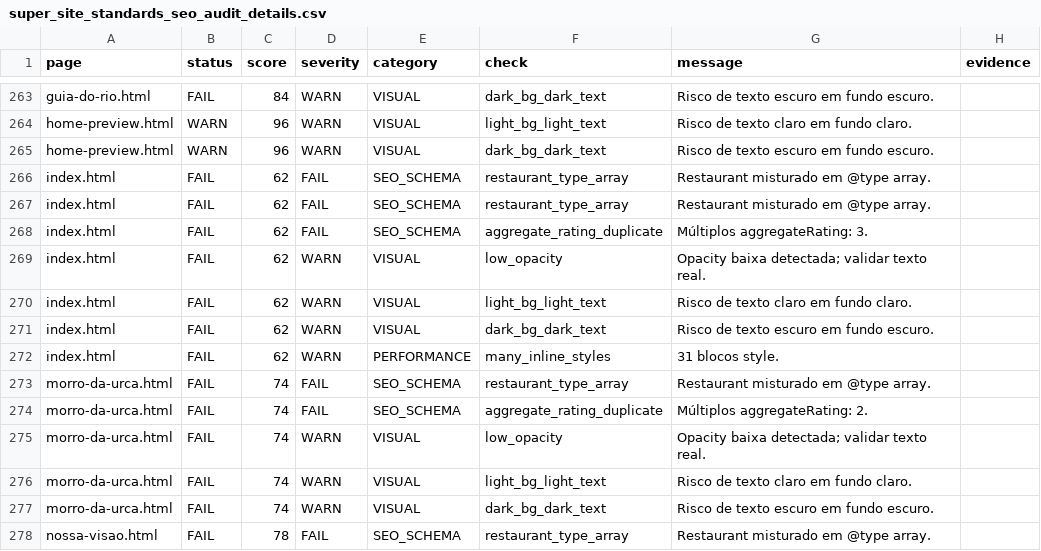
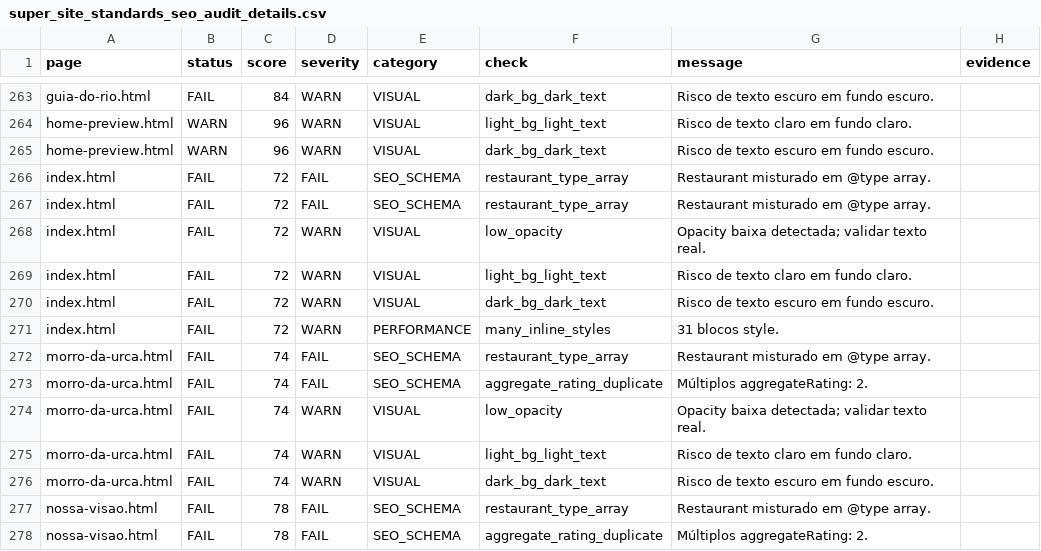
Before and after one commit to LeoRangel22/embaixada-carioca, a CSV file: _audit_reports/super_site_standards_seo_audit_details.csv, drawn as a sheet; only a part is shown, gaps mark what is left out; the shorter side is filled out with more unchanged rows.

```diff
--- a/_audit_reports/super_site_standards_seo_audit_details.csv
+++ b/_audit_reports/super_site_standards_seo_audit_details.csv
@@ -265,9 +265,8 @@ home-preview.html,WARN,96,WARN,VISUAL,light_bg_light_text,Risco de texto claro e
 home-preview.html,WARN,96,WARN,VISUAL,dark_bg_dark_text,Risco de texto escuro em fundo escuro.,
-index.html,FAIL,62,FAIL,SEO_SCHEMA,restaurant_type_array,Restaurant misturado em @type array.,
-index.html,FAIL,62,FAIL,SEO_SCHEMA,restaurant_type_array,Restaurant misturado em @type array.,
-index.html,FAIL,62,FAIL,SEO_SCHEMA,aggregate_rating_duplicate,Múltiplos aggregateRating: 3.,
-index.html,FAIL,62,WARN,VISUAL,low_opacity,Opacity baixa detectada; validar texto real.,
-index.html,FAIL,62,WARN,VISUAL,light_bg_light_text,Risco de texto claro em fundo claro.,
-index.html,FAIL,62,WARN,VISUAL,dark_bg_dark_text,Risco de texto escuro em fundo escuro.,
-index.html,FAIL,62,WARN,PERFORMANCE,many_inline_styles,31 blocos style.,
+index.html,FAIL,72,FAIL,SEO_SCHEMA,restaurant_type_array,Restaurant misturado em @type array.,
+index.html,FAIL,72,FAIL,SEO_SCHEMA,restaurant_type_array,Restaurant misturado em @type array.,
+index.html,FAIL,72,WARN,VISUAL,low_opacity,Opacity baixa detectada; validar texto real.,
+index.html,FAIL,72,WARN,VISUAL,light_bg_light_text,Risco de texto claro em fundo claro.,
+index.html,FAIL,72,WARN,VISUAL,dark_bg_dark_text,Risco de texto escuro em fundo escuro.,
+index.html,FAIL,72,WARN,PERFORMANCE,many_inline_styles,31 blocos style.,
 morro-da-urca.html,FAIL,74,FAIL,SEO_SCHEMA,restaurant_type_array,Restaurant misturado em @type array.,
```
Also changed, not shown: _audit_reports/priority_keywords_aio_score_audit.csv, _audit_reports/super_workflow_score_gate.csv, 8 other files.
